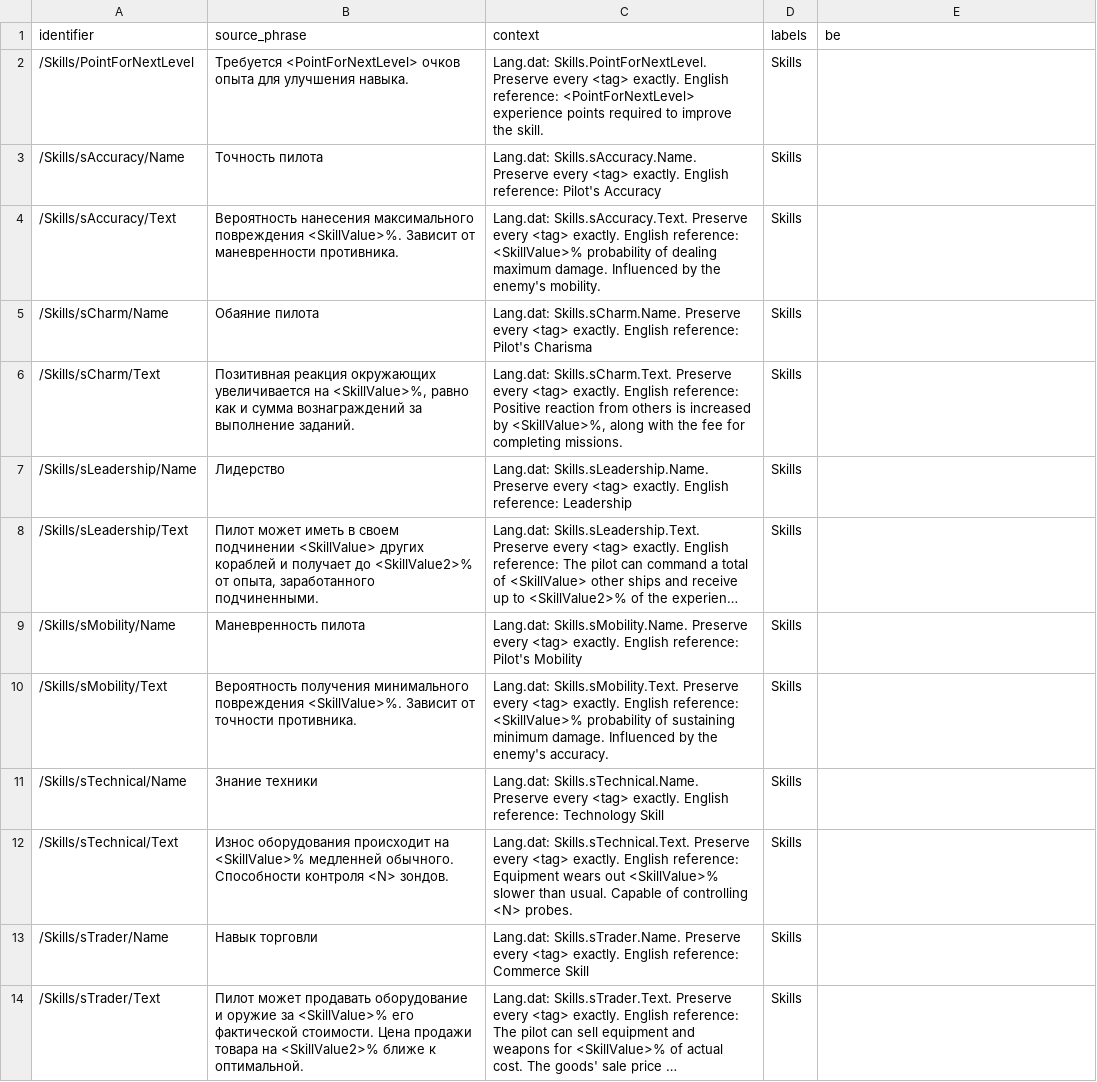
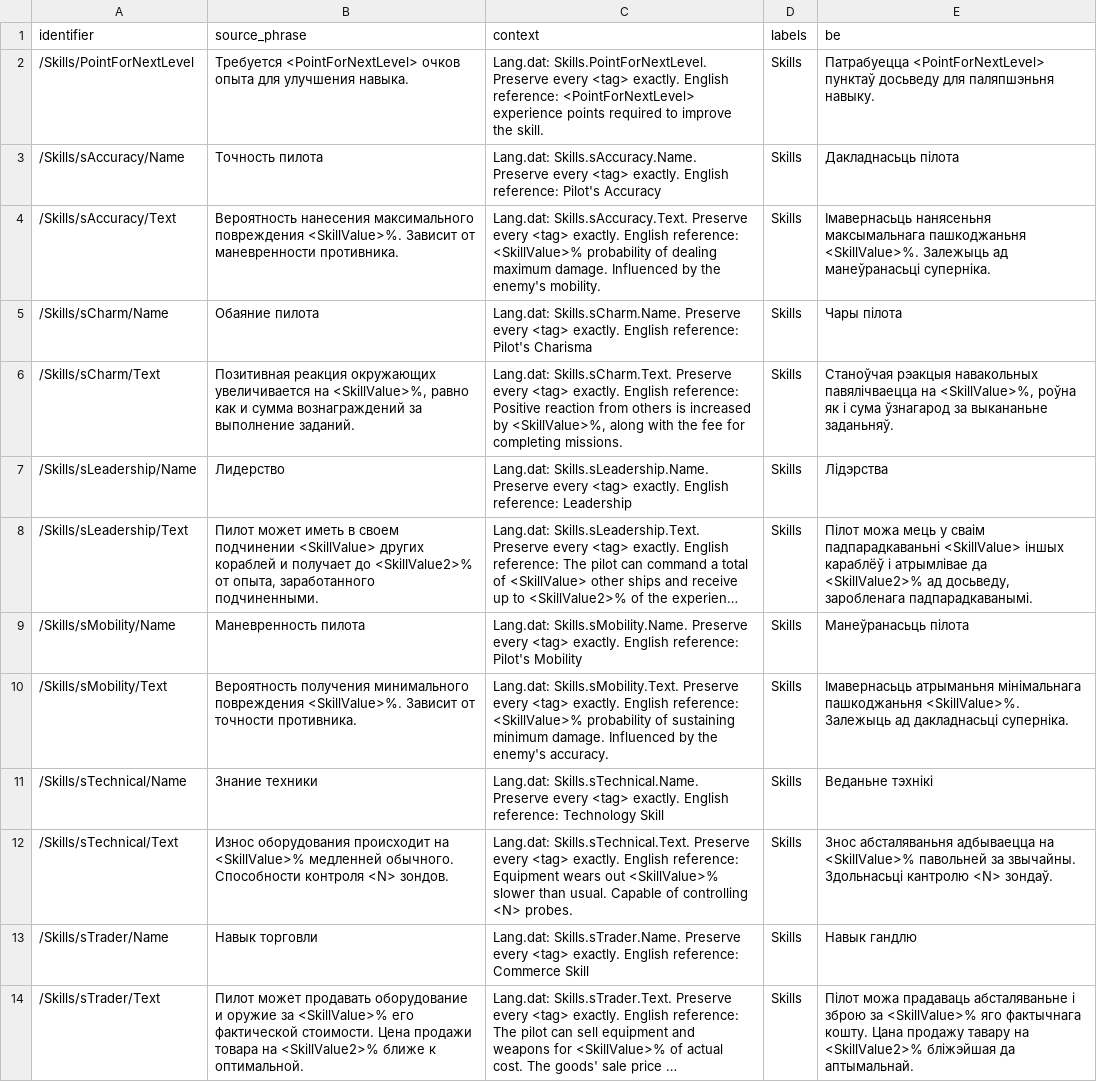
Before and after one commit to siarhei-zavadski/space-rangers-be-translation, a TSV file: crowdin/lang_dat/Skills.tsv, drawn as a sheet; long unchanged cells end in …; the diff names each change by its address in the sheet, - before the commit and + after, or states it on an @@ line.

```diff
--- a/crowdin/lang_dat/Skills.tsv
+++ b/crowdin/lang_dat/Skills.tsv
-E2 (be): (empty)
+E2 (be): Патрабуецца <PointForNextLevel> пунктаў досьведу для паляпшэньня навыку.
-E3 (be): (empty)
+E3 (be): Дакладнасьць пілота
-E4 (be): (empty)
+E4 (be): Імавернасьць нанясеньня максымальнага пашкоджаньня <SkillValue>%. Залежыць ад манеўранасьці суперніка.
-E5 (be): (empty)
+E5 (be): Чары пілота
-E6 (be): (empty)
+E6 (be): Станоўчая рэакцыя навакольных павялічваецца на <SkillValue>%, роўна як і сума ўзнагарод за выкананьне заданьняў.
-E7 (be): (empty)
+E7 (be): Лідэрства
-E8 (be): (empty)
+E8 (be): Пілот можа мець у сваім падпарадкаваньні <SkillValue> іншых караблёў і атрымлівае да <SkillValue2>% ад досьведу, заробленага падпарадкаванымі.
-E9 (be): (empty)
+E9 (be): Манеўранасьць пілота
-E10 (be): (empty)
+E10 (be): Імавернасьць атрыманьня мінімальнага пашкоджаньня <SkillValue>%. Залежыць ад дакладнасьці суперніка.
-E11 (be): (empty)
+E11 (be): Веданьне тэхнікі
-E12 (be): (empty)
+E12 (be): Знос абсталяваньня адбываецца на <SkillValue>% павольней за звычайны. Здольнасьці кантролю <N> зондаў.
-E13 (be): (empty)
+E13 (be): Навык гандлю
-E14 (be): (empty)
+E14 (be): Пілот можа прадаваць абсталяваньне і зброю за <SkillValue>% яго фактычнага кошту. Цана продажу тавару на <SkillValue2>% бліжэйшая да аптымальнай.
```
Also changed, not shown: TERMBASE.tsv, crowdin/lang_dat/Economy.tsv, 2 other files.
